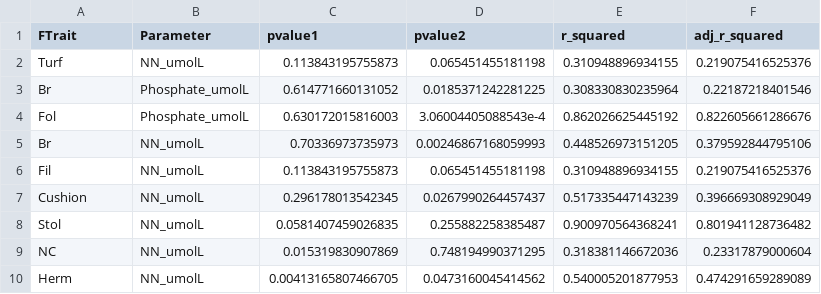
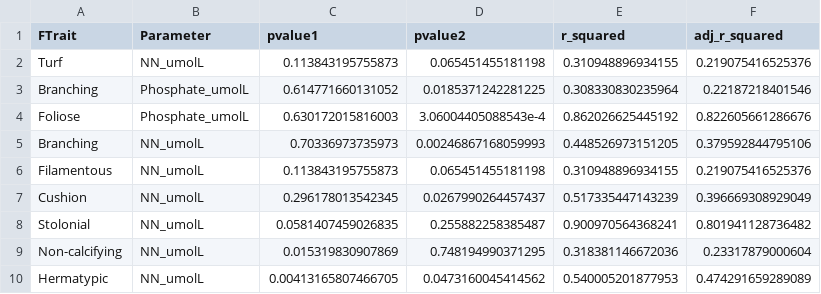
Before and after one commit to dbarnas/Natural_environmental_gradients_alter_community_composition_and_functional_diversity_on_coral_reefs, a CSV file: Output/PaperFigures/Trait_pVal.csv, drawn as a sheet.

Commit message:
replace trait names with long form in figure

```diff
--- a/Output/PaperFigures/Trait_pVal.csv
+++ b/Output/PaperFigures/Trait_pVal.csv
@@ -2,9 +2,9 @@ FTrait,Parameter,pvalue1,pvalue2,r_squared,adj_r_squared
 Turf,NN_umolL,0.113843195755873,0.065451455181198,0.310948896934155,0.219075416525376
-Br,Phosphate_umolL,0.614771660131052,0.0185371242281225,0.308330830235964,0.22187218401546
-Fol,Phosphate_umolL,0.630172015816003,3.06004405088543e-4,0.862026625445192,0.822605661286676
-Br,NN_umolL,0.70336973735973,0.00246867168059993,0.448526973151205,0.379592844795106
-Fil,NN_umolL,0.113843195755873,0.065451455181198,0.310948896934155,0.219075416525376
+Branching,Phosphate_umolL,0.614771660131052,0.0185371242281225,0.308330830235964,0.22187218401546
+Foliose,Phosphate_umolL,0.630172015816003,3.06004405088543e-4,0.862026625445192,0.822605661286676
+Branching,NN_umolL,0.70336973735973,0.00246867168059993,0.448526973151205,0.379592844795106
+Filamentous,NN_umolL,0.113843195755873,0.065451455181198,0.310948896934155,0.219075416525376
 Cushion,NN_umolL,0.296178013542345,0.0267990264457437,0.517335447143239,0.396669308929049
-Stol,NN_umolL,0.0581407459026835,0.255882258385487,0.900970564368241,0.801941128736482
-NC,NN_umolL,0.015319830907869,0.748194990371295,0.318381146672036,0.23317879000604
-Herm,NN_umolL,0.00413165807466705,0.0473160045414562,0.540005201877953,0.474291659289089
+Stolonial,NN_umolL,0.0581407459026835,0.255882258385487,0.900970564368241,0.801941128736482
+Non-calcifying,NN_umolL,0.015319830907869,0.748194990371295,0.318381146672036,0.23317879000604
+Hermatypic,NN_umolL,0.00413165807466705,0.0473160045414562,0.540005201877953,0.474291659289089
```
Also changed, not shown: 3 other files.
